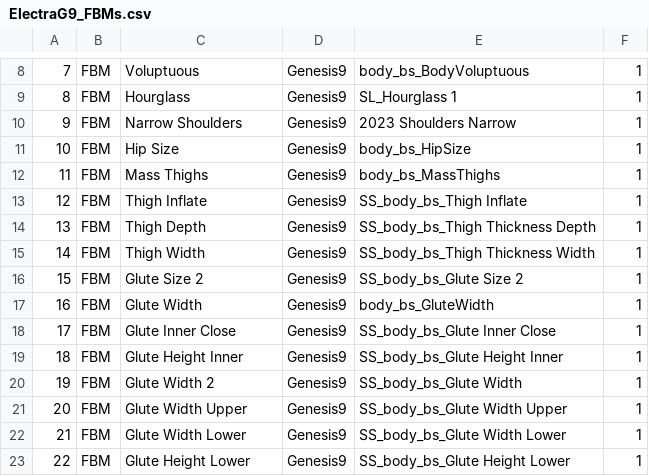
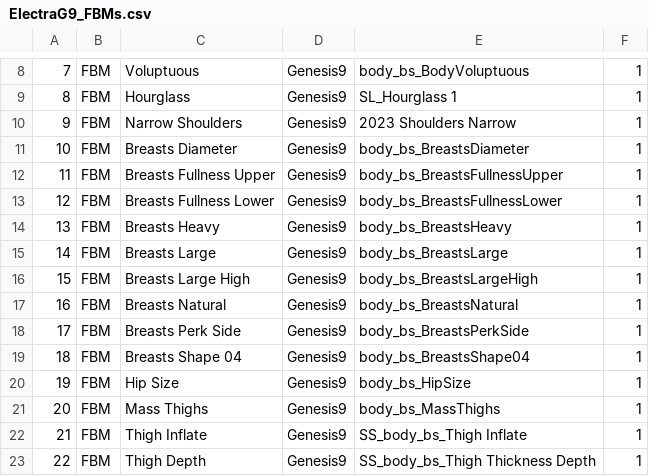
Before and after one commit to soltude/DazToHue-Scripts, a CSV file: ElectraG9_FBMs.csv, drawn as a sheet; only a part is shown, gaps mark what is left out; the shorter side is filled out with more unchanged rows; addresses are those after the commit; the diff names each change by its address in the sheet, - before the commit and + after, or states it on an @@ line.

Commit message:
Improve morph list

```diff
--- a/ElectraG9_FBMs.csv
+++ b/ElectraG9_FBMs.csv
+row 11: 10 | FBM | Breasts Diameter | Genesis9 | body_bs_BreastsDiameter | 1
+row 12: 11 | FBM | Breasts Fullness Upper | Genesis9 | body_bs_BreastsFullnessUpper | 1
+row 13: 12 | FBM | Breasts Fullness Lower | Genesis9 | body_bs_BreastsFullnessLower | 1
+row 14: 13 | FBM | Breasts Heavy | Genesis9 | body_bs_BreastsHeavy | 1
+row 15: 14 | FBM | Breasts Large | Genesis9 | body_bs_BreastsLarge | 1
+row 16: 15 | FBM | Breasts Large High | Genesis9 | body_bs_BreastsLargeHigh | 1
+row 17: 16 | FBM | Breasts Natural | Genesis9 | body_bs_BreastsNatural | 1
+row 18: 17 | FBM | Breasts Perk Side | Genesis9 | body_bs_BreastsPerkSide | 1
+row 19: 18 | FBM | Breasts Shape 04 | Genesis9 | body_bs_BreastsShape04 | 1
@@ column A renumbered from row 20 down @@
```
